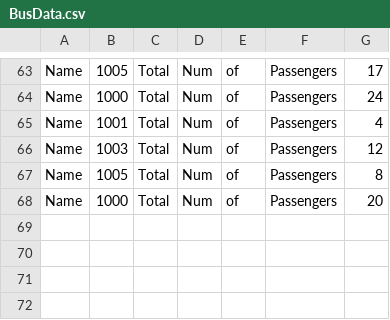
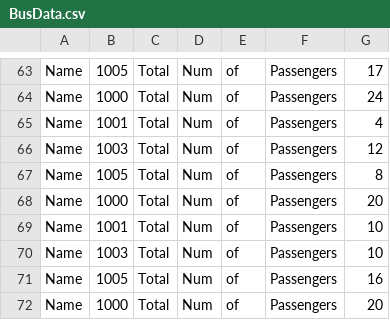
Before and after one commit to jonathanzhang98/campus-bus-simulation-system, a CSV file: project/BusData.csv, drawn as a sheet; only a part is shown, gaps mark what is left out.

```diff
--- a/project/BusData.csv
+++ b/project/BusData.csv
@@ -68 +68,5 @@ Name,1005,Total,Num,of,Passengers,8
 Name,1000,Total,Num,of,Passengers,20
+Name,1001,Total,Num,of,Passengers,10
+Name,1003,Total,Num,of,Passengers,10
+Name,1005,Total,Num,of,Passengers,16
+Name,1000,Total,Num,of,Passengers,20
```
Also changed, not shown: project/PassData.csv, 49 other files.
